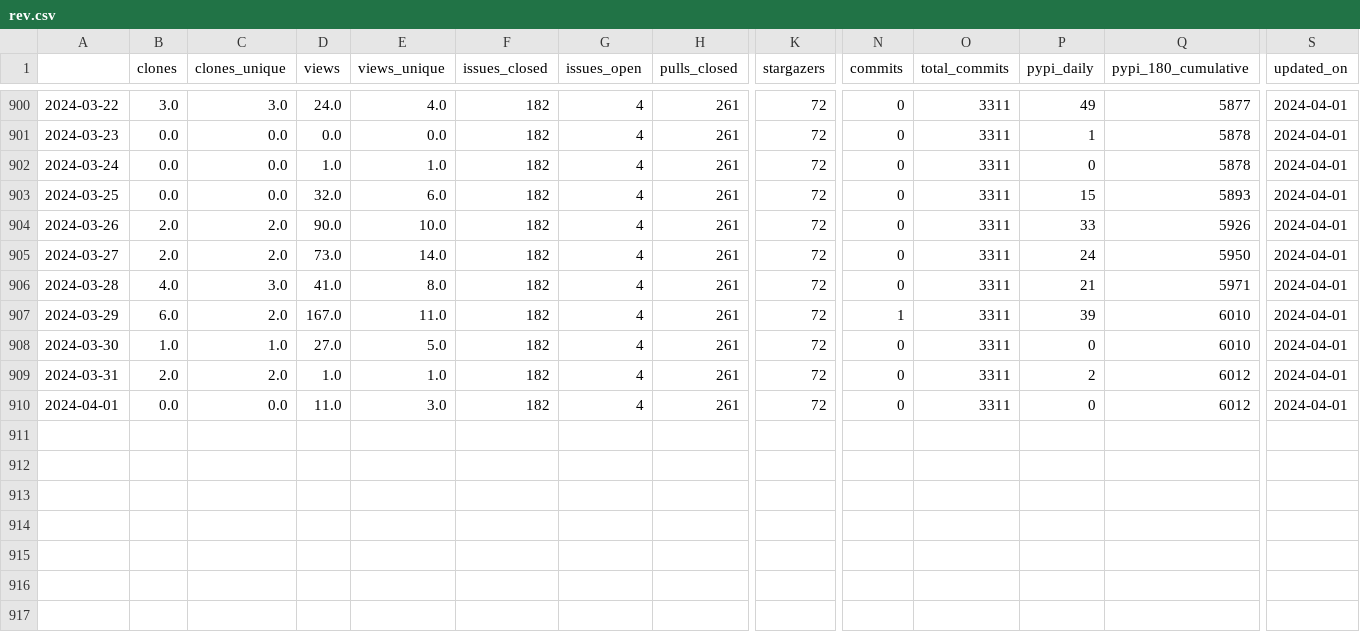
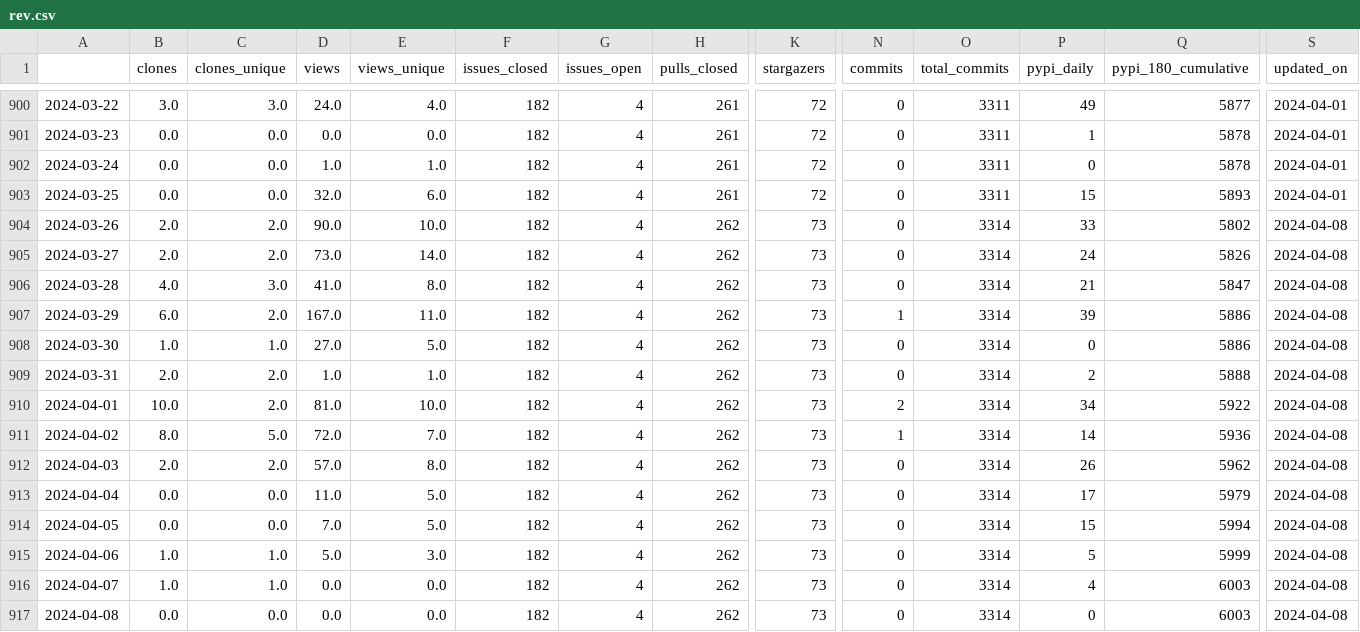
Before and after one commit to NREL/osos, a CSV file: data/rev.csv, drawn as a sheet; only a part is shown, gaps mark what is left out; rows hold the shown columns only; the diff names each change by its address in the sheet, - before the commit and + after, or states it on an @@ line.

Commit message:
update osos data and plots

```diff
--- a/data/rev.csv
+++ b/data/rev.csv
-H904:H910 (pulls_closed): 261
+H904:H910 (pulls_closed): 262
-K904:K910 (stargazers): 72
+K904:K910 (stargazers): 73
-O904:O910 (total_commits): 3311
+O904:O910 (total_commits): 3314
-Q904 (pypi_180_cumulative): 5926
+Q904 (pypi_180_cumulative): 5802
-S904:S910 (updated_on): 2024-04-01
+S904:S910 (updated_on): 2024-04-08
-Q905 (pypi_180_cumulative): 5950
+Q905 (pypi_180_cumulative): 5826
-Q906 (pypi_180_cumulative): 5971
+Q906 (pypi_180_cumulative): 5847
-Q907:Q908 (pypi_180_cumulative): 6010
+Q907:Q908 (pypi_180_cumulative): 5886
-Q909 (pypi_180_cumulative): 6012
+Q909 (pypi_180_cumulative): 5888
-B910 (clones): 0.0
+B910 (clones): 10.0
-C910 (clones_unique): 0.0
+C910 (clones_unique): 2.0
-D910 (views): 11.0
+D910 (views): 81.0
-E910 (views_unique): 3.0
+E910 (views_unique): 10.0
-N910 (commits): 0
+N910 (commits): 2
-P910 (pypi_daily): 0
+P910 (pypi_daily): 34
-Q910 (pypi_180_cumulative): 6012
+Q910 (pypi_180_cumulative): 5922
+row 911: 2024-04-02 | 8.0 | 5.0 | 72.0 | 7.0 | 182 | 4 | 262 | 73 | 1 | 3314 | 14 | 5936 | 2024-04-08
+row 912: 2024-04-03 | 2.0 | 2.0 | 57.0 | 8.0 | 182 | 4 | 262 | 73 | 0 | 3314 | 26 | 5962 | 2024-04-08
+row 913: 2024-04-04 | 0.0 | 0.0 | 11.0 | 5.0 | 182 | 4 | 262 | 73 | 0 | 3314 | 17 | 5979 | 2024-04-08
+row 914: 2024-04-05 | 0.0 | 0.0 | 7.0 | 5.0 | 182 | 4 | 262 | 73 | 0 | 3314 | 15 | 5994 | 2024-04-08
+row 915: 2024-04-06 | 1.0 | 1.0 | 5.0 | 3.0 | 182 | 4 | 262 | 73 | 0 | 3314 | 5 | 5999 | 2024-04-08
+row 916: 2024-04-07 | 1.0 | 1.0 | 0.0 | 0.0 | 182 | 4 | 262 | 73 | 0 | 3314 | 4 | 6003 | 2024-04-08
+row 917: 2024-04-08 | 0.0 | 0.0 | 0.0 | 0.0 | 182 | 4 | 262 | 73 | 0 | 3314 | 0 | 6003 | 2024-04-08
```
Also changed, not shown: data/nrwal.csv, data/phygnn.csv, 20 other files.
